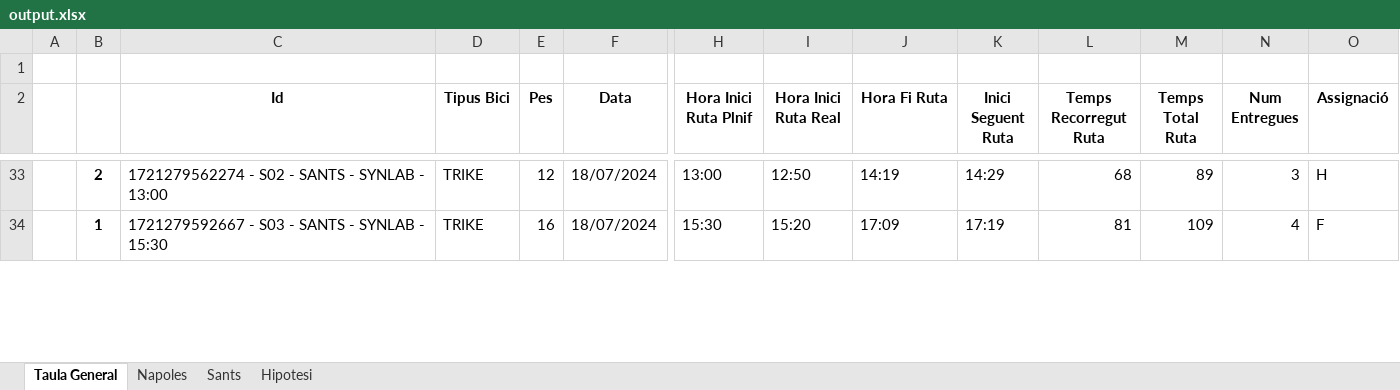
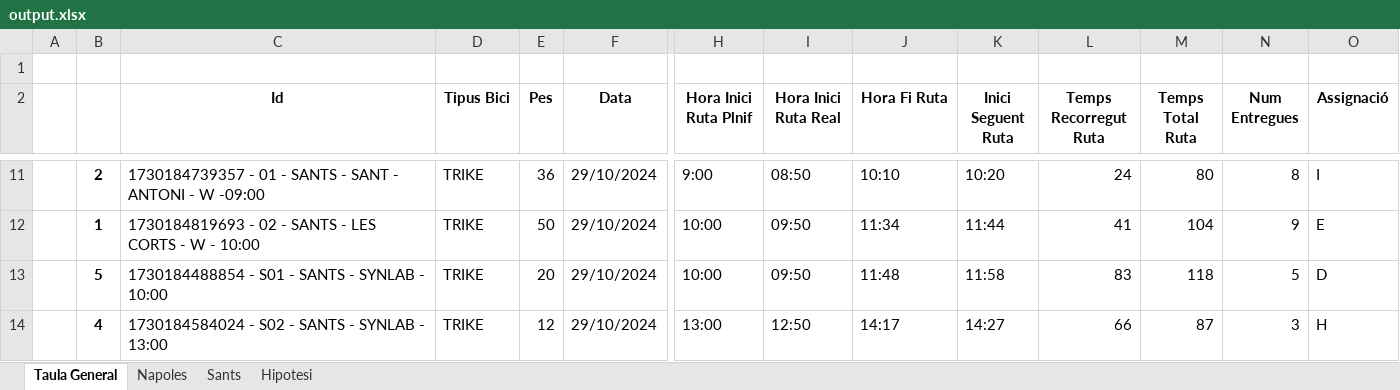
Before and after one commit to Nilpomarol/CargoBiciHorario, an Excel workbook: output.xlsx, sheet Taula General, drawn as a sheet; only a part is shown, gaps mark what is left out; values as stored, in another font and other column widths than the file's, no borders; addresses are those after the commit; rows hold the shown columns only; the diff covers the shown part only; the diff names each change by its address in the sheet, - before the commit and + after, or states it on an @@ line.

```diff
--- a/output.xlsx (sheet Taula General)
+++ b/output.xlsx (sheet Taula General)
-C11 (Id): 1721279562274 - S02 - SANTS - SYNLAB - 13:00
+C11 (Id): 1730184739357 - 01 - SANTS - SANT - ANTONI - W -09:00
-E11 (Pes): 12
+E11 (Pes): 36
-F11:F12 (Data): 18/07/2024
+F11:F12 (Data): 29/10/2024
-H11 (Hora Inici Ruta Plnif): 13:00
+H11 (Hora Inici Ruta Plnif): 9:00
-I11 (Hora Inici Ruta Real): 12:50
+I11 (Hora Inici Ruta Real): 08:50
-J11 (Hora Fi Ruta): 14:19
+J11 (Hora Fi Ruta): 10:10
-K11 (Inici Seguent Ruta): 14:29
+K11 (Inici Seguent Ruta): 10:20
-L11 (Temps Recorregut Ruta): 68
+L11 (Temps Recorregut Ruta): 24
-M11 (Temps Total Ruta): 89
+M11 (Temps Total Ruta): 80
-N11 (Num Entregues): 3
+N11 (Num Entregues): 8
-O11 (Assignació): H
+O11 (Assignació): I
-C12 (Id): 1721279592667 - S03 - SANTS - SYNLAB - 15:30
+C12 (Id): 1730184819693 - 02 - SANTS - LES CORTS - W - 10:00
-E12 (Pes): 16
+E12 (Pes): 50
-H12 (Hora Inici Ruta Plnif): 15:30
+H12 (Hora Inici Ruta Plnif): 10:00
-I12 (Hora Inici Ruta Real): 15:20
+I12 (Hora Inici Ruta Real): 09:50
-J12 (Hora Fi Ruta): 17:09
+J12 (Hora Fi Ruta): 11:34
-K12 (Inici Seguent Ruta): 17:19
+K12 (Inici Seguent Ruta): 11:44
-L12 (Temps Recorregut Ruta): 81
+L12 (Temps Recorregut Ruta): 41
-M12 (Temps Total Ruta): 109
+M12 (Temps Total Ruta): 104
-N12 (Num Entregues): 4
+N12 (Num Entregues): 9
-O12 (Assignació): F
+O12 (Assignació): E
+row 13:  | 5 | 1730184488854 - S01 - SANTS - SYNLAB - 10:00 | TRIKE | 20 | 29/10/2024 | 10:00 | 09:50 | 11:48 | 11:58 | 83 | 118 | 5 | D
+row 14:  | 4 | 1730184584024 - S02 - SANTS - SYNLAB - 13:00 | TRIKE | 12 | 29/10/2024 | 13:00 | 12:50 | 14:17 | 14:27 | 66 | 87 | 3 | H
```
Also changed, not shown: 3 added rows, 24 removed rows and 83 edited cells elsewhere in this sheet, sheet Napoles, sheet Sants, 1 other file.
